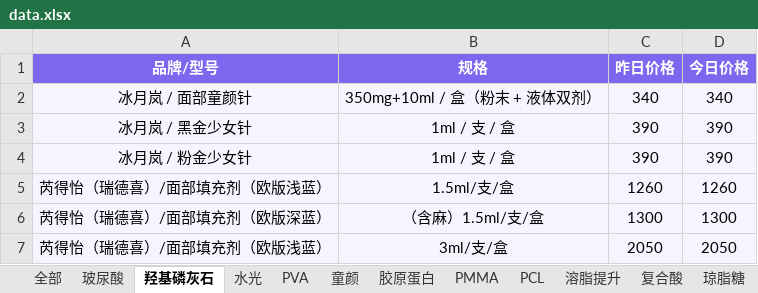
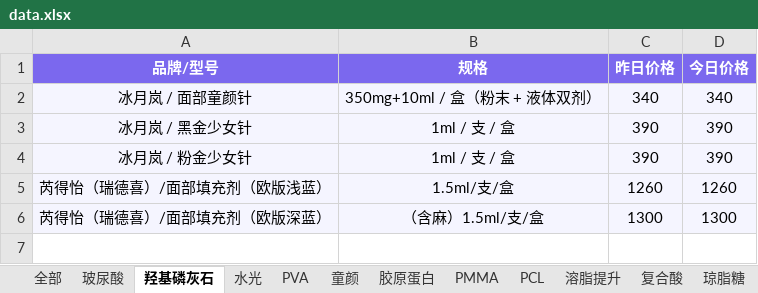
Before and after one commit to l1715993715/yuemei, an Excel workbook: data.xlsx, sheet 羟基磷灰石, drawn as a sheet; values as stored, in another font and other column widths than the file's, no borders; the diff names each change by its address in the sheet, - before the commit and + after, or states it on an @@ line.

Commit message:
Add files via upload

```diff
--- a/data.xlsx (sheet 羟基磷灰石)
+++ b/data.xlsx (sheet 羟基磷灰石)
-row 7: 芮得怡（瑞德喜）/面部填充剂（欧版浅蓝） | 3ml/支/盒 | 2050 | 2050
```
